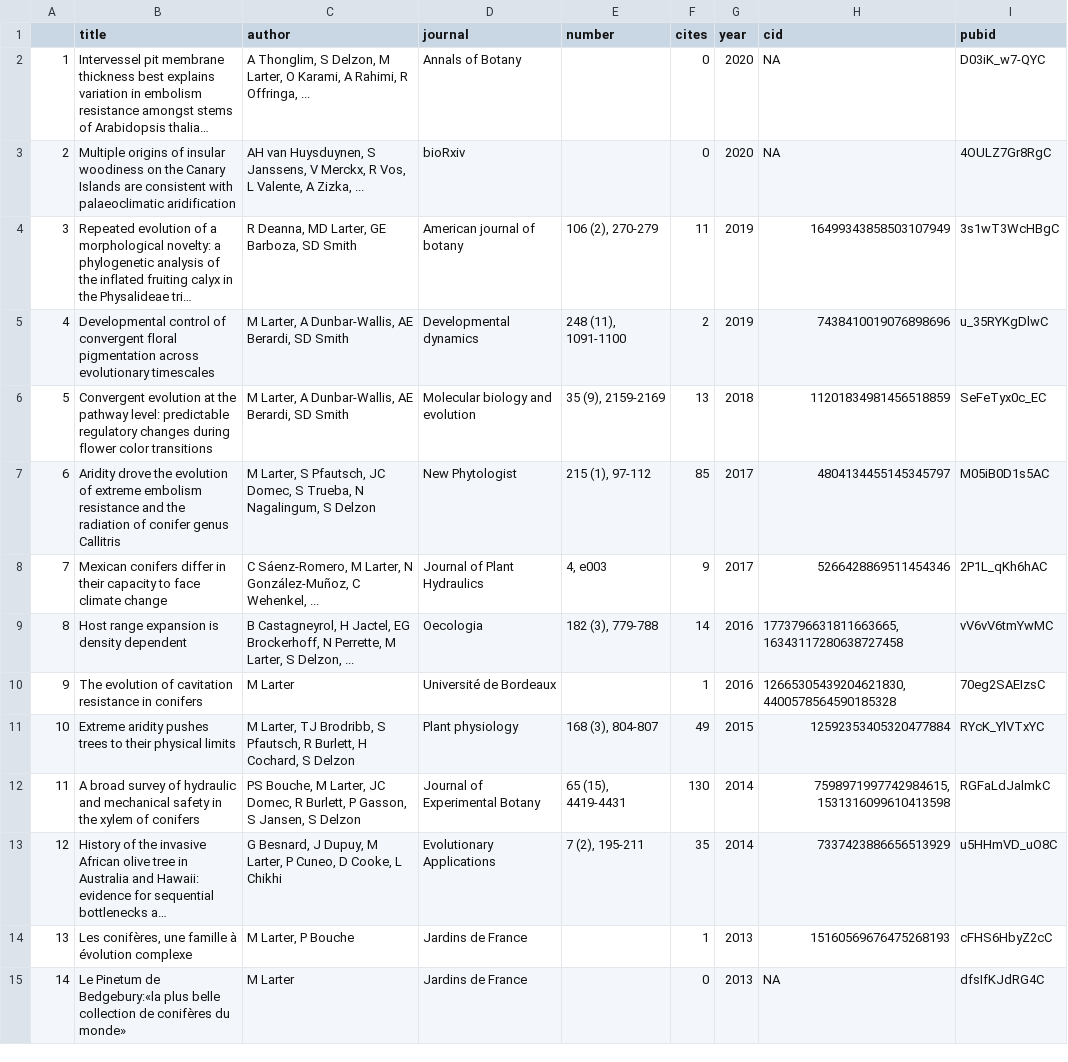
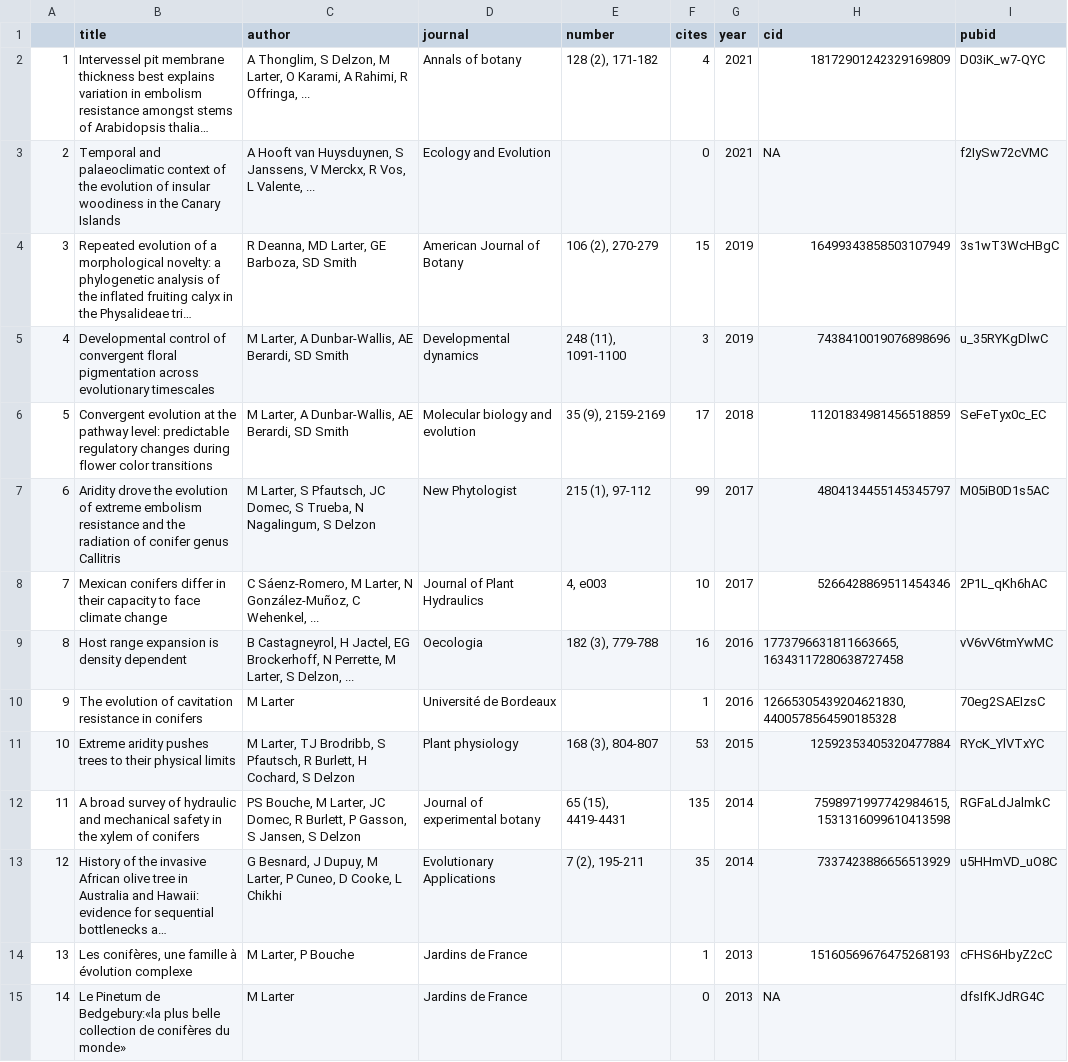
Before and after one commit to MaxLarter/maxlarter.github.io, a CSV file: publications/publist.csv, drawn as a sheet; long unchanged cells end in …; the diff names each change by its address in the sheet, - before the commit and + after, or states it on an @@ line.

```diff
--- a/publications/publist.csv
+++ b/publications/publist.csv
-D2 (journal): Annals of Botany
+D2 (journal): Annals of botany
-E2 (number): (empty)
+E2 (number): 128 (2), 171-182
-F2 (cites): 0
+F2 (cites): 4
-G2:G3 (year): 2020
+G2:G3 (year): 2021
-H2 (cid): NA
+H2 (cid): 18172901242329169809
-B3 (title): Multiple origins of insular woodiness on the Canary Islands are consistent with palaeoclimatic aridification
+B3 (title): Temporal and palaeoclimatic context of the evolution of insular woodiness in the Canary Islands
-C3 (author): AH van Huysduynen, S Janssens, V Merckx, R Vos, L Valente, A Zizka, ...
+C3 (author): A Hooft van Huysduynen, S Janssens, V Merckx, R Vos, L Valente, ...
-D3 (journal): bioRxiv
+D3 (journal): Ecology and Evolution
-I3 (pubid): 4OULZ7Gr8RgC
+I3 (pubid): f2IySw72cVMC
-D4 (journal): American journal of botany
+D4 (journal): American Journal of Botany
-F4 (cites): 11
+F4 (cites): 15
-F5 (cites): 2
+F5 (cites): 3
-F6 (cites): 13
+F6 (cites): 17
-F7 (cites): 85
+F7 (cites): 99
-F8 (cites): 9
+F8 (cites): 10
-F9 (cites): 14
+F9 (cites): 16
-F11 (cites): 49
+F11 (cites): 53
-D12 (journal): Journal of Experimental Botany
+D12 (journal): Journal of experimental botany
-F12 (cites): 130
+F12 (cites): 135
```
Also changed, not shown: publications/pdf_urls.csv, 28 other files.
